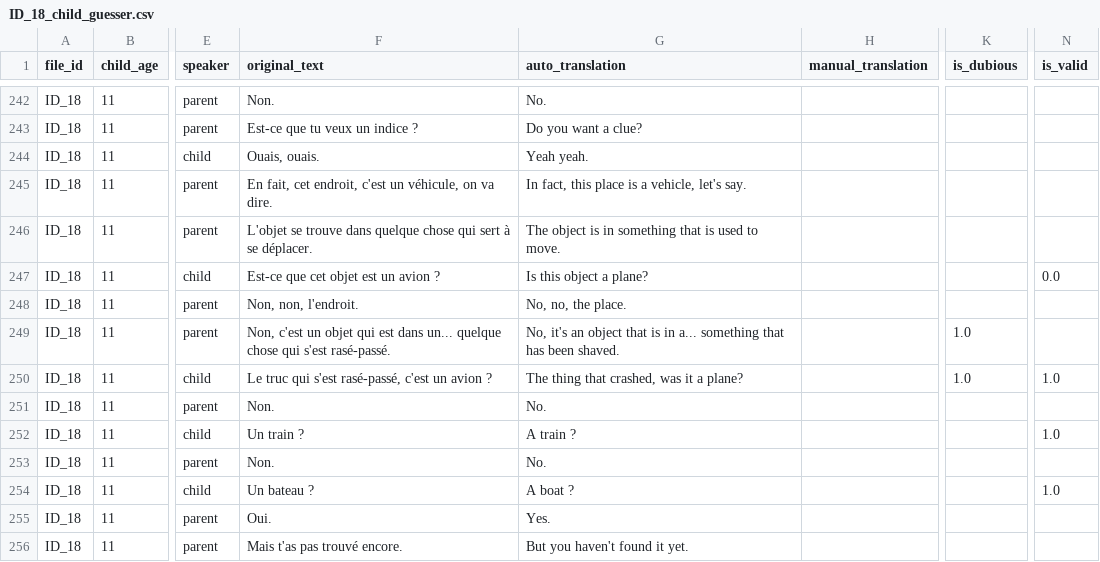
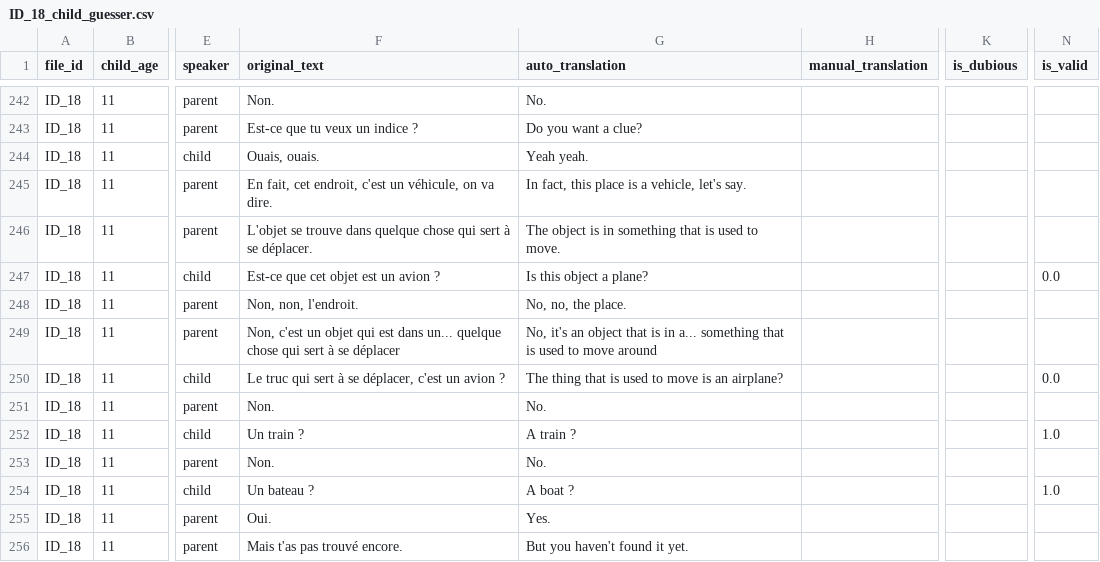
Before and after one commit to abhishek-agrawal94/common-ground, a CSV file: data/prompts/ID_18_child_guesser.csv, drawn as a sheet; only a part is shown, gaps mark what is left out; the diff names each change by its address in the sheet, - before the commit and + after, or states it on an @@ line.

```diff
--- a/data/prompts/ID_18_child_guesser.csv
+++ b/data/prompts/ID_18_child_guesser.csv
-F249 (original_text): …chose qui s'est rasé-passé.
+F249 (original_text): …chose qui sert à se déplacer
-G249 (auto_translation): …something that has been shaved.
+G249 (auto_translation): …something that is used to move around
-K249:K250 (is_dubious): 1.0
+K249:K250 (is_dubious): (empty)
-F250 (original_text): …truc qui s'est rasé-passé, c'est un…
+F250 (original_text): …truc qui sert à se déplacer, c'est un…
-G250 (auto_translation): The thing that crashed, was it a plane?
+G250 (auto_translation): The thing that is used to move is an airplane?
-N250 (is_valid): 1.0
+N250 (is_valid): 0.0
```
Also changed, not shown: data/prompts/ID_13_child_guesser.csv, data/prompts/ID_4_child_guesser.csv, 1 other file.
